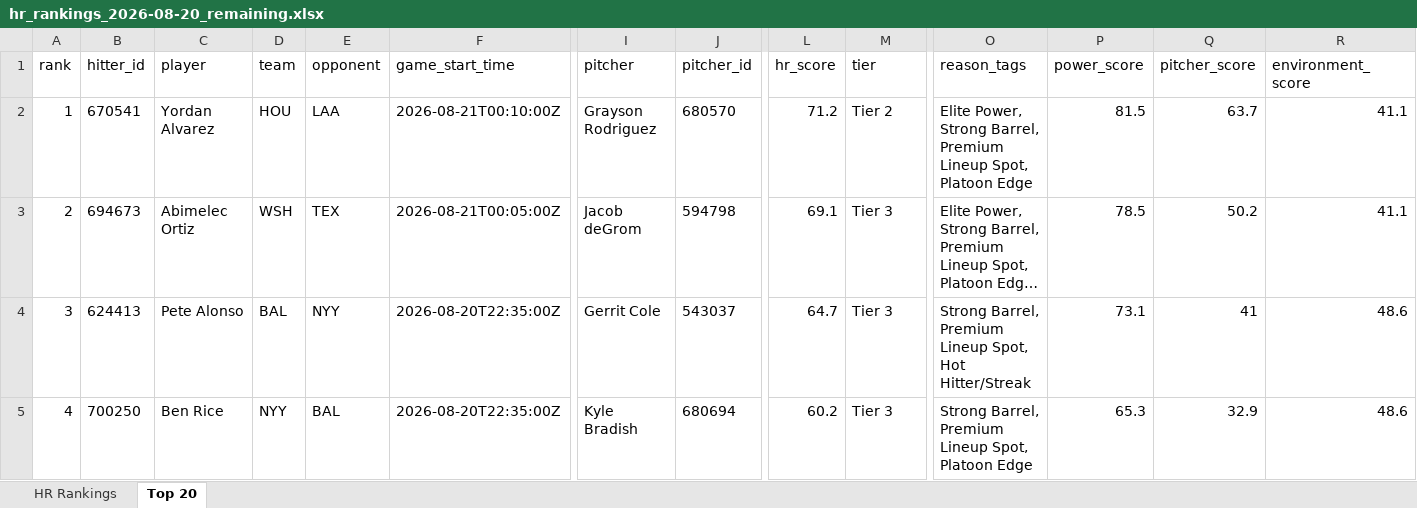
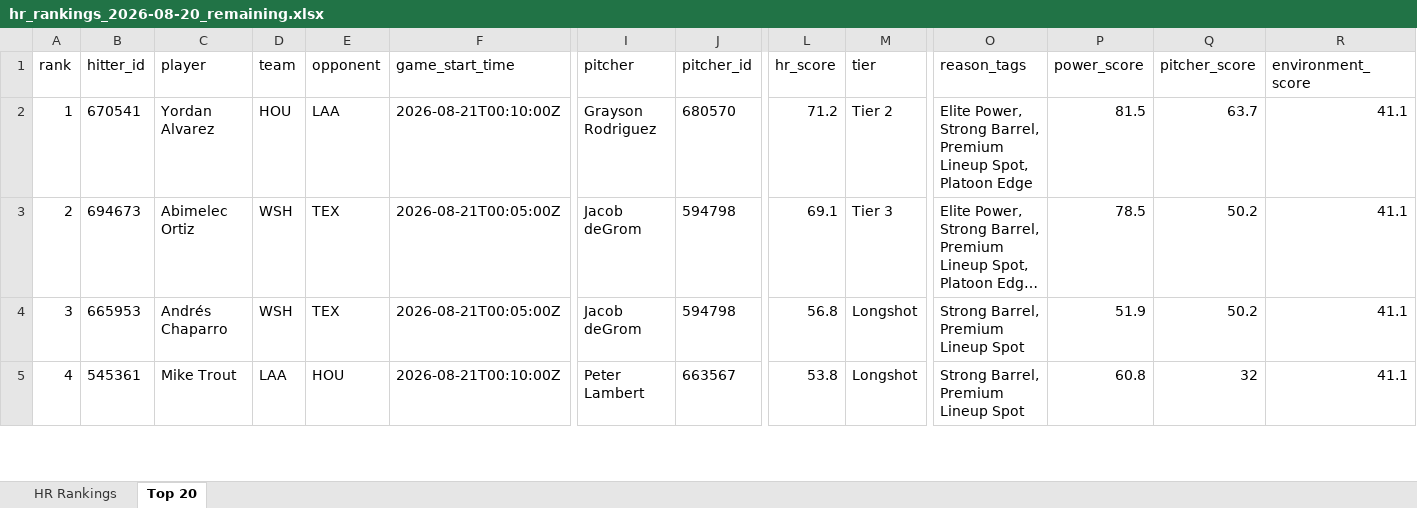
Before and after one commit to etbell28/barreliq, an Excel workbook: outputs/daily/hr_rankings_2026-08-20_remaining.xlsx, sheet Top 20, drawn as a sheet; only a part is shown, gaps mark what is left out; long unchanged cells end in …; values as stored, in another font and other column widths than the file's, no borders; the diff covers the shown part only; the diff names each change by its address in the sheet, - before the commit and + after, or states it on an @@ line.

```diff
--- a/outputs/daily/hr_rankings_2026-08-20_remaining.xlsx (sheet Top 20)
+++ b/outputs/daily/hr_rankings_2026-08-20_remaining.xlsx (sheet Top 20)
-B4 (hitter_id): 624413
+B4 (hitter_id): 665953
-C4 (player): Pete Alonso
+C4 (player): Andrés Chaparro
-D4 (team): BAL
+D4 (team): WSH
-E4 (opponent): NYY
+E4 (opponent): TEX
-F4 (game_start_time): 2026-08-20T22:35:00Z
+F4 (game_start_time): 2026-08-21T00:05:00Z
-I4 (pitcher): Gerrit Cole
+I4 (pitcher): Jacob deGrom
-J4 (pitcher_id): 543037
+J4 (pitcher_id): 594798
-L4 (hr_score): 64.7
+L4 (hr_score): 56.8
-M4:M5 (tier): Tier 3
+M4:M5 (tier): Longshot
-O4 (reason_tags): Strong Barrel, Premium Lineup Spot, Hot Hitter/Streak
+O4 (reason_tags): Strong Barrel, Premium Lineup Spot
-P4 (power_score): 73.1
+P4 (power_score): 51.9
-Q4 (pitcher_score): 41
+Q4 (pitcher_score): 50.2
-R4:R5 (environment_score): 48.6
+R4:R5 (environment_score): 41.1
-B5 (hitter_id): 700250
+B5 (hitter_id): 545361
-C5 (player): Ben Rice
+C5 (player): Mike Trout
-D5 (team): NYY
+D5 (team): LAA
-E5 (opponent): BAL
+E5 (opponent): HOU
-F5 (game_start_time): 2026-08-20T22:35:00Z
+F5 (game_start_time): 2026-08-21T00:10:00Z
-I5 (pitcher): Kyle Bradish
+I5 (pitcher): Peter Lambert
-J5 (pitcher_id): 680694
+J5 (pitcher_id): 663567
-L5 (hr_score): 60.2
+L5 (hr_score): 53.8
-O5 (reason_tags): Strong Barrel, Premium Lineup Spot, Platoon Edge
+O5 (reason_tags): Strong Barrel, Premium Lineup Spot
-P5 (power_score): 65.3
+P5 (power_score): 60.8
-Q5 (pitcher_score): 32.9
+Q5 (pitcher_score): 32
```
Also changed, not shown: 689 edited cells elsewhere in this sheet, sheet HR Rankings, outputs/daily/hr_rankings_2026-08-20.xlsx, outputs/hr_rankings.xlsx, 13 other files.
